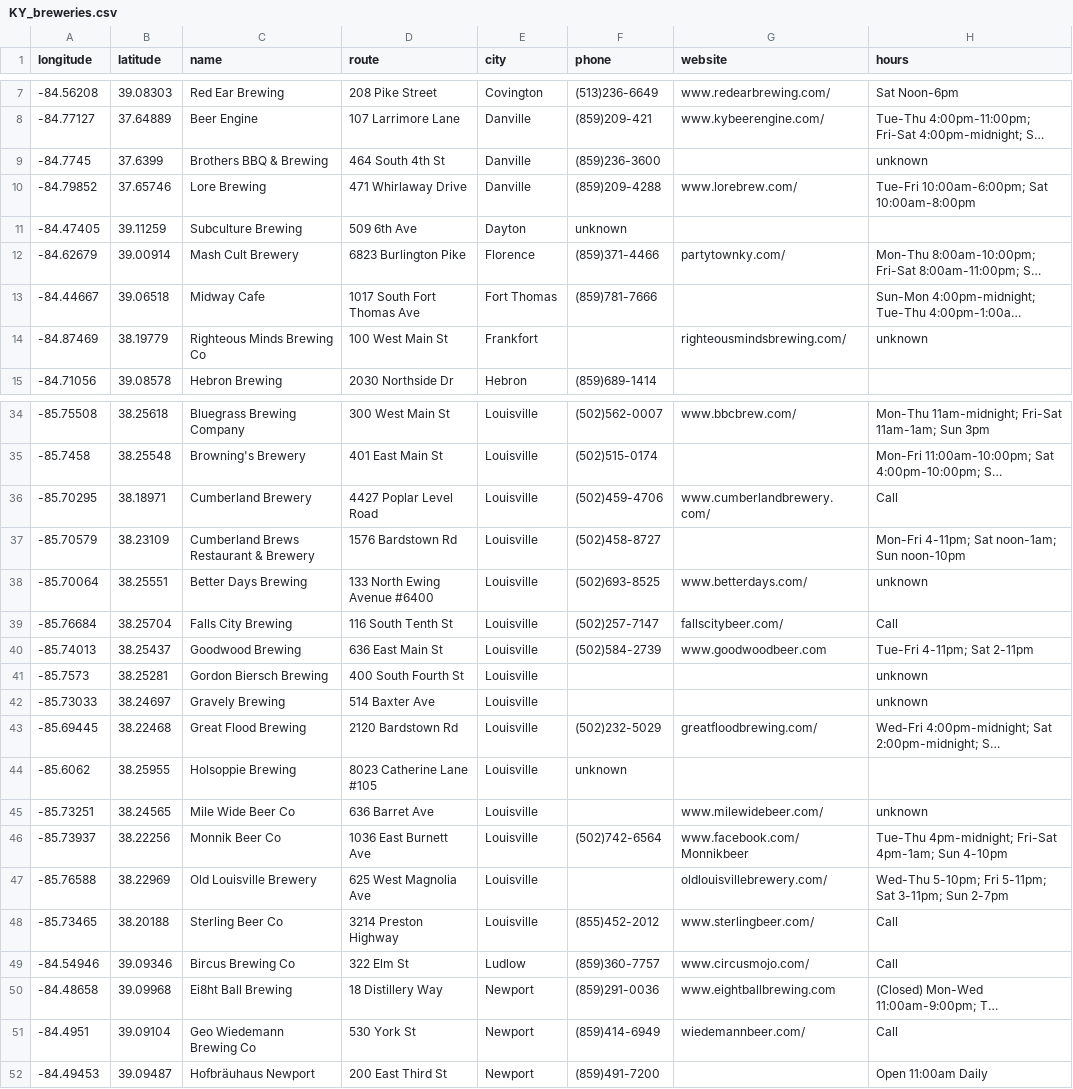
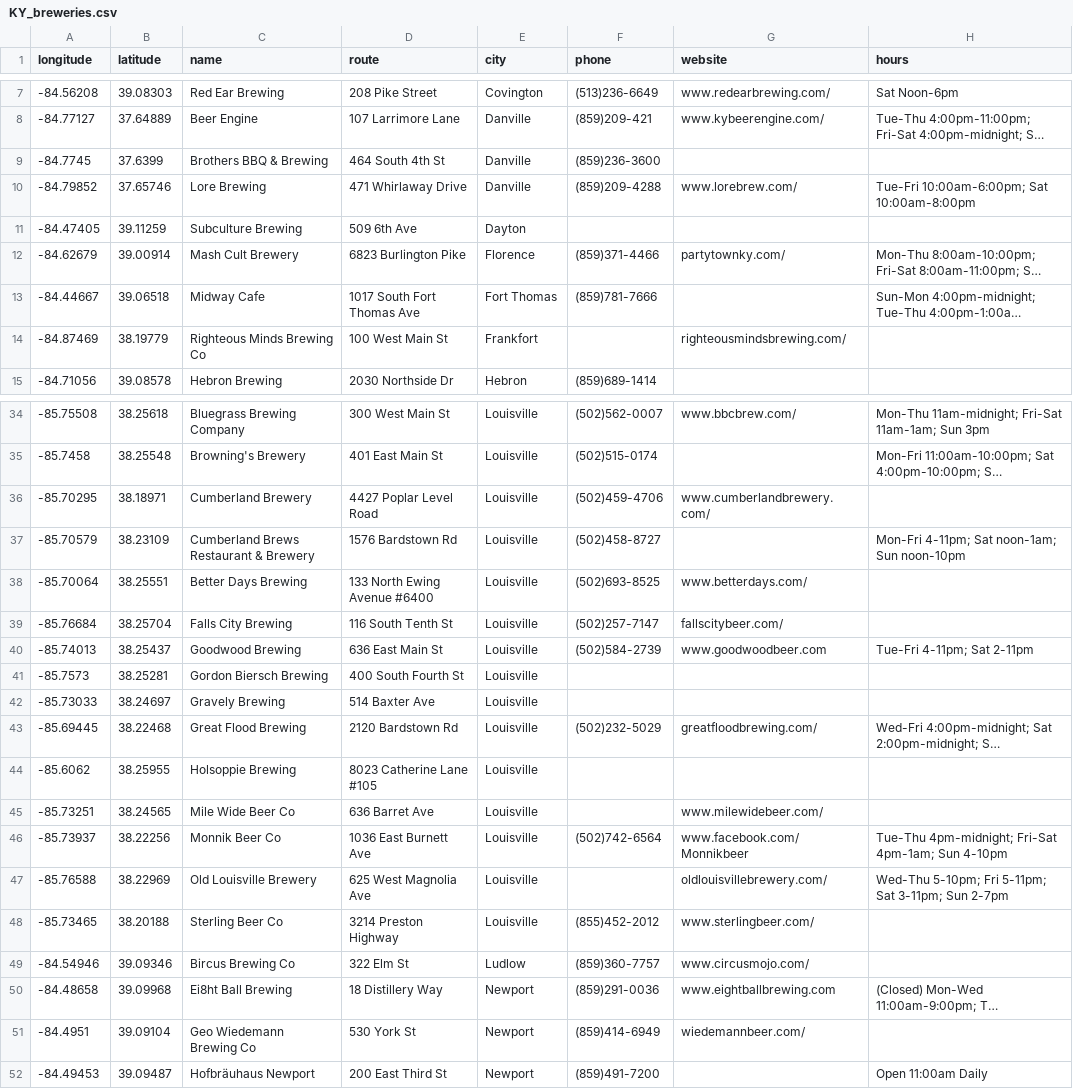
Before and after one commit to samdotson1992/KY_beer, a CSV file: KY_breweries.csv, drawn as a sheet; only a part is shown, gaps mark what is left out; long unchanged cells end in …; the diff covers the shown part only; the diff names each change by its address in the sheet, - before the commit and + after, or states it on an @@ line.

```diff
--- a/KY_breweries.csv
+++ b/KY_breweries.csv
-H9 (hours): unknown
+H9 (hours): (empty)
-F11 (phone): unknown
+F11 (phone): (empty)
-H14 (hours): unknown
+H14 (hours): (empty)
-H36 (hours): Call
+H36 (hours): (empty)
-H38 (hours): unknown
+H38 (hours): (empty)
-H39 (hours): Call
+H39 (hours): (empty)
-H41:H42 (hours): unknown
+H41:H42 (hours): (empty)
-F44 (phone): unknown
+F44 (phone): (empty)
-H45 (hours): unknown
+H45 (hours): (empty)
-H48:H49 (hours): Call
+H48:H49 (hours): (empty)
-H51 (hours): Call
+H51 (hours): (empty)
```
Also changed, not shown: 6 edited cells elsewhere in this file, 1 other file.
